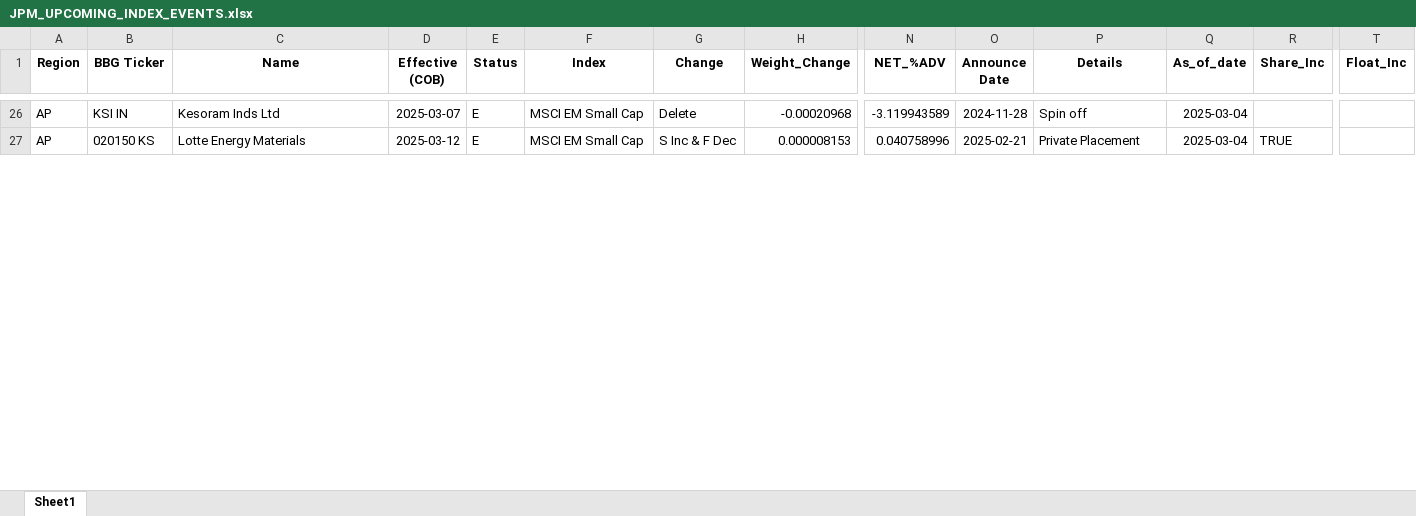
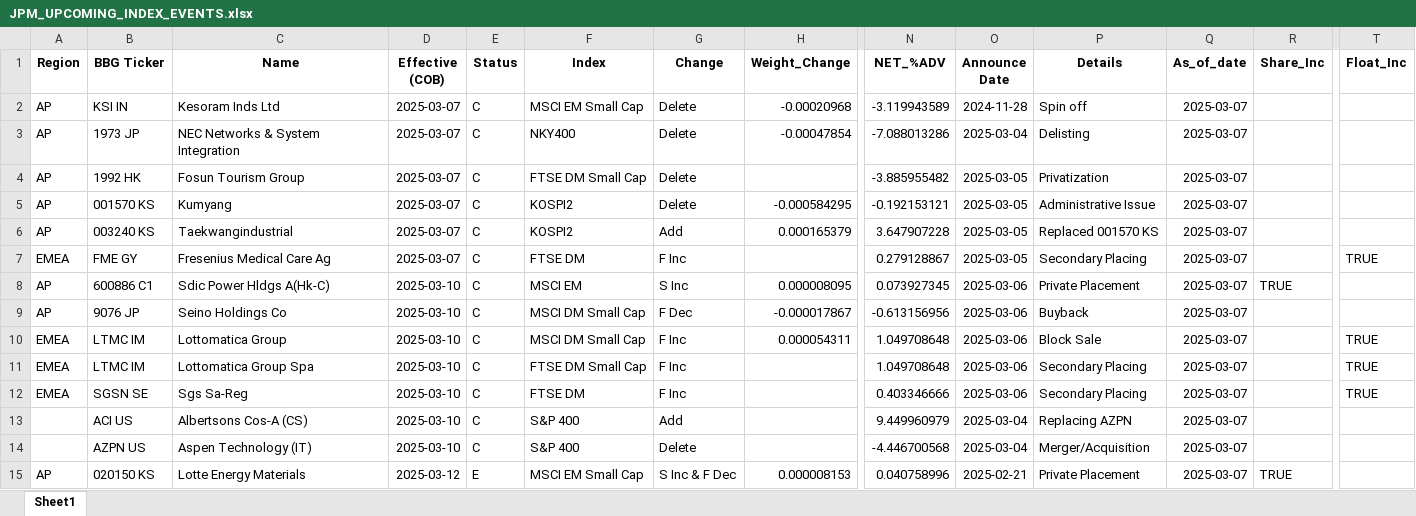
Before and after one commit to arjunkilaru/rebalances, an Excel workbook: JPM_UPCOMING_INDEX_EVENTS.xlsx, sheet Sheet1, drawn as a sheet; only a part is shown, gaps mark what is left out; values as stored, in another font and other column widths than the file's, no borders; addresses are those after the commit; rows hold the shown columns only; the diff covers the shown part only; the diff names each change by its address in the sheet, - before the commit and + after, or states it on an @@ line.

```diff
--- a/JPM_UPCOMING_INDEX_EVENTS.xlsx (sheet Sheet1)
+++ b/JPM_UPCOMING_INDEX_EVENTS.xlsx (sheet Sheet1)
-E2 (Status): E
+E2 (Status): C
-Q2 (As_of_date): 2025-03-04
+Q2 (As_of_date): 2025-03-07
+row 3: AP | 1973 JP | NEC Networks & System Integration | 2025-03-07 | C | NKY400 | Delete | -0.00047854 | -7.088013286 | 2025-03-04 | Delisting | 2025-03-07
+row 4: AP | 1992 HK | Fosun Tourism Group | 2025-03-07 | C | FTSE DM Small Cap | Delete |  | -3.885955482 | 2025-03-05 | Privatization | 2025-03-07
+row 5: AP | 001570 KS | Kumyang | 2025-03-07 | C | KOSPI2 | Delete | -0.000584295 | -0.192153121 | 2025-03-05 | Administrative Issue | 2025-03-07
+row 6: AP | 003240 KS | Taekwangindustrial | 2025-03-07 | C | KOSPI2 | Add | 0.000165379 | 3.647907228 | 2025-03-05 | Replaced 001570 KS | 2025-03-07
+row 7: EMEA | FME GY | Fresenius Medical Care Ag | 2025-03-07 | C | FTSE DM | F Inc |  | 0.279128867 | 2025-03-05 | Secondary Placing | 2025-03-07 |  | TRUE
+row 8: AP | 600886 C1 | Sdic Power Hldgs A(Hk-C) | 2025-03-10 | C | MSCI EM | S Inc | 0.000008095 | 0.073927345 | 2025-03-06 | Private Placement | 2025-03-07 | TRUE
+row 9: AP | 9076 JP | Seino Holdings Co | 2025-03-10 | C | MSCI DM Small Cap | F Dec | -0.000017867 | -0.613156956 | 2025-03-06 | Buyback | 2025-03-07
+row 10: EMEA | LTMC IM | Lottomatica Group | 2025-03-10 | C | MSCI DM Small Cap | F Inc | 0.000054311 | 1.049708648 | 2025-03-06 | Block Sale | 2025-03-07 |  | TRUE
+row 11: EMEA | LTMC IM | Lottomatica Group Spa | 2025-03-10 | C | FTSE DM Small Cap | F Inc |  | 1.049708648 | 2025-03-06 | Secondary Placing | 2025-03-07 |  | TRUE
+row 12: EMEA | SGSN SE | Sgs Sa-Reg | 2025-03-10 | C | FTSE DM | F Inc |  | 0.403346666 | 2025-03-06 | Secondary Placing | 2025-03-07 |  | TRUE
+row 13:  | ACI US | Albertsons Cos-A (CS) | 2025-03-10 | C | S&P 400 | Add |  | 9.449960979 | 2025-03-04 | Replacing AZPN | 2025-03-07
+row 14:  | AZPN US | Aspen Technology (IT) | 2025-03-10 | C | S&P 400 | Delete |  | -4.446700568 | 2025-03-04 | Merger/Acquisition | 2025-03-07
-Q15 (As_of_date): 2025-03-04
+Q15 (As_of_date): 2025-03-07
```
Also changed, not shown: 10 added rows, 25 removed rows and 19 edited cells elsewhere in this sheet, 1 other file.
